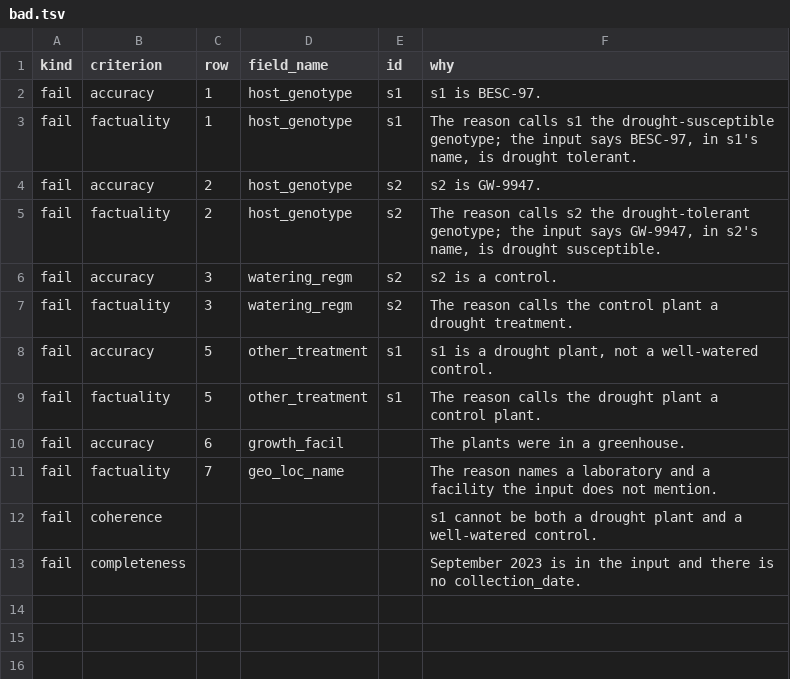
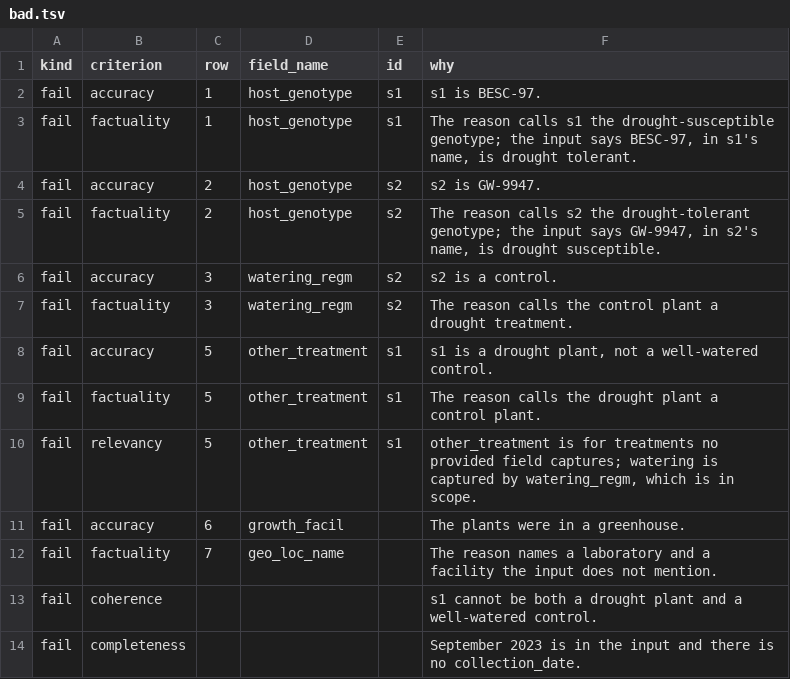
Before and after one commit to microbiomedata/nmdc-ai-eval, a TSV file: datasets/judge-calibration/cases/09-plant-populus-drought/expected/bad.tsv, drawn as a sheet; the diff names each change by its address in the sheet, - before the commit and + after, or states it on an @@ line.

Commit message:
Answer the fifth Codex pass: relevancy verdict for a misfiled treatment, provider default model
other_treatment excludes what a provided field captures, so the misfiled
well-watered control is also an expected relevancy fail. The just recipe no
longer forces gemini-2.5-flash on every provider; with no model argument the
runner leaves the choice to the provider's client.

```diff
--- a/datasets/judge-calibration/cases/09-plant-populus-drought/expected/bad.tsv
+++ b/datasets/judge-calibration/cases/09-plant-populus-drought/expected/bad.tsv
+row 10: fail | relevancy | 5 | other_treatment | s1 | other_treatment is for treatments no provided field captures; watering is captured by watering_regm, which is in scope.
```
Also changed, not shown: datasets/judge-calibration/outputs.tsv, 2 other files.
